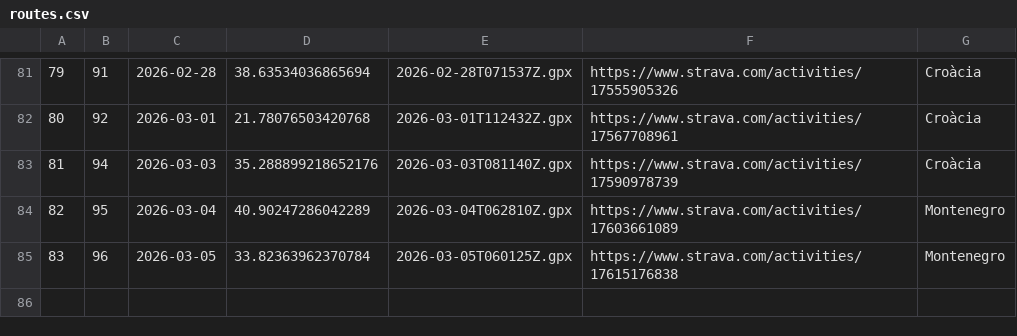
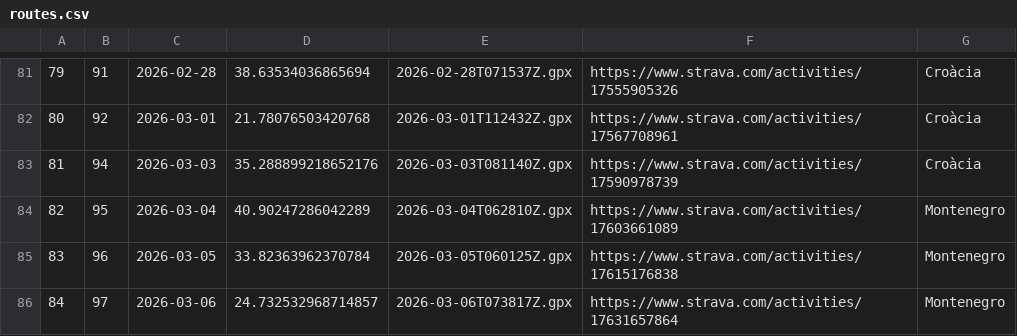
Before and after one commit to Ercoman2/GPX-LVM, a CSV file: routes.csv, drawn as a sheet; only a part is shown, gaps mark what is left out; the diff names each change by its address in the sheet, - before the commit and + after, or states it on an @@ line.

```diff
--- a/routes.csv
+++ b/routes.csv
+row 86: 84 | 97 | 2026-03-06 | 24.732532968714857 | 2026-03-06T073817Z.gpx | https://www.strava.com/activities/17631657864 | Montenegro
```
Also changed, not shown: 4 other files.
